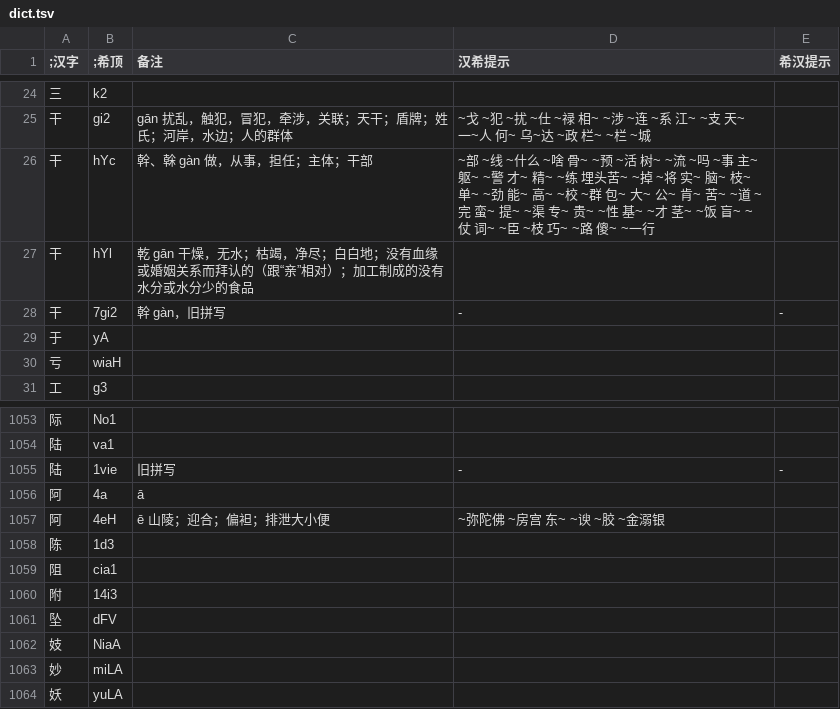
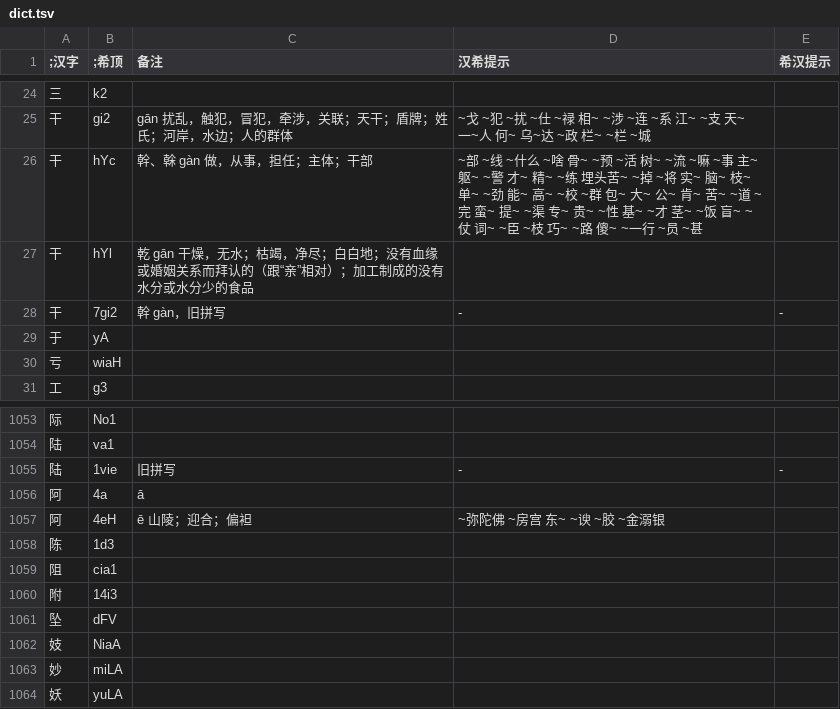
Before and after one commit to DGCK81LNN/xdi8-transcriber, a TSV file: data/dict.tsv, drawn as a sheet; only a part is shown, gaps mark what is left out; the diff names each change by its address in the sheet, - before the commit and + after, or states it on an @@ line.

Commit message:
fix: fix hint and note for 阿 (4eH) and 干 (hYc)

```diff
--- a/data/dict.tsv
+++ b/data/dict.tsv
-D26 (汉希提示): …~流 ~吗 ~事 主~ 躯~ ~警 才~ 精~ ~练 埋头苦~ ~掉 ~将 实~ 脑~ 枝~ 单~ ~劲 能~ 高~ ~校 ~群 包~ 大~ 公~ 肯~ 苦~ ~道 ~完 蛮~ 提~ ~渠 专~ 贵~ ~性 基~ ~才 茎~ ~饭 盲~ ~仗 词~ ~臣 ~枝 巧~ ~路 傻~ ~一行
+D26 (汉希提示): …~流 ~嘛 ~事 主~ 躯~ ~警 才~ 精~ ~练 埋头苦~ ~掉 ~将 实~ 脑~ 枝~ 单~ ~劲 能~ 高~ ~校 ~群 包~ 大~ 公~ 肯~ 苦~ ~道 ~完 蛮~ 提~ ~渠 专~ 贵~ ~性 基~ ~才 茎~ ~饭 盲~ ~仗 词~ ~臣 ~枝 巧~ ~路 傻~ ~一行 ~员 ~甚
-C1057 (备注): ē 山陵；迎合；偏袒；排泄大小便
+C1057 (备注): ē 山陵；迎合；偏袒
```
